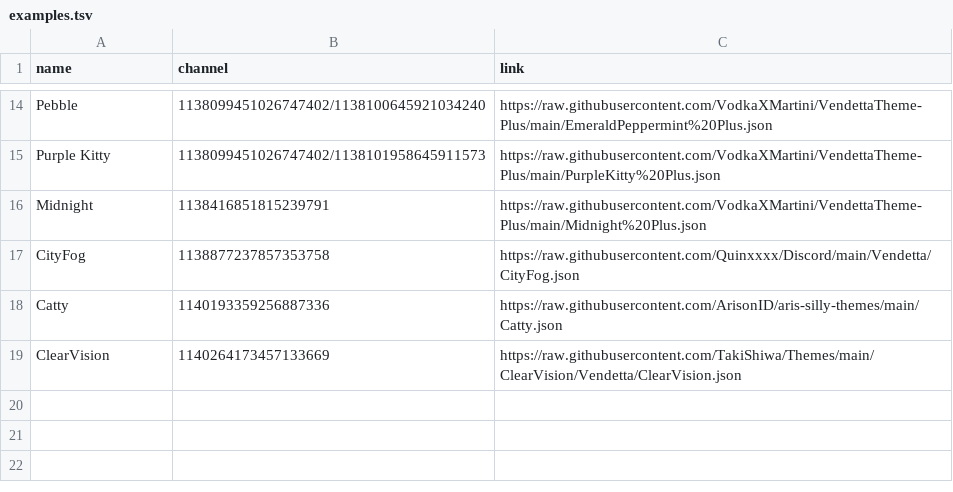
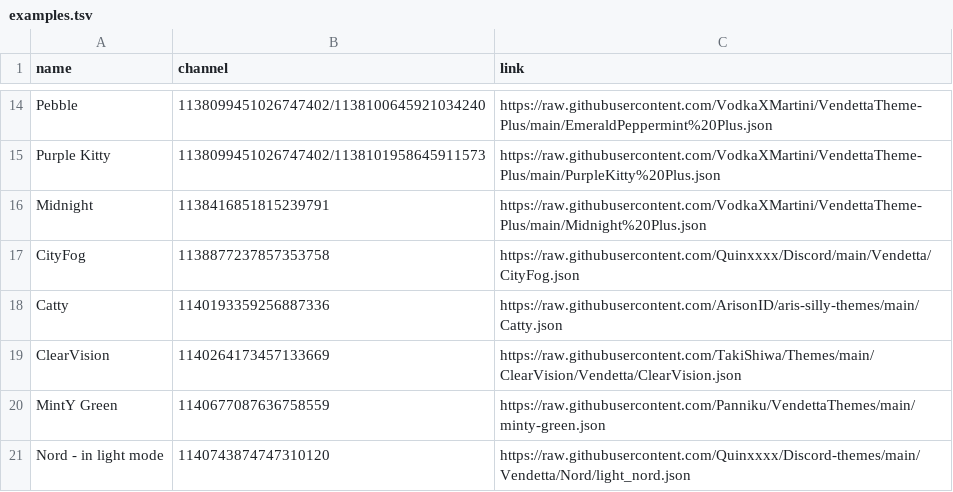
Before and after one commit to nexpid/ThemesPlus, a TSV file: examples.tsv, drawn as a sheet; only a part is shown, gaps mark what is left out; the diff names each change by its address in the sheet, - before the commit and + after, or states it on an @@ line.

Commit message:
feat(examples): update

```diff
--- a/examples.tsv
+++ b/examples.tsv
+row 20: MintY Green | 1140677087636758559 | https://raw.githubusercontent.com/Panniku/VendettaThemes/main/minty-green.json
+row 21: Nord - in light mode | 1140743874747310120 | https://raw.githubusercontent.com/Quinxxxx/Discord-themes/main/Vendetta/Nord/light_nord.json
```
